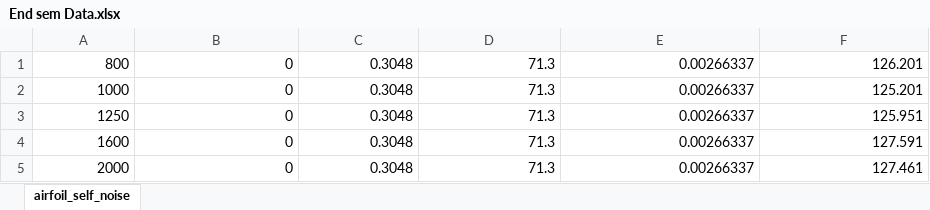
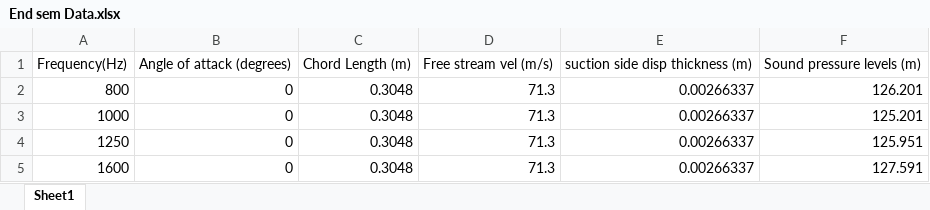
Before and after one commit to ShashankSaumya123/ML-Class, an Excel workbook: End Sem/End sem Data.xlsx, sheet Sheet1, drawn as a sheet; only a part is shown; the shorter side is filled out with more unchanged rows; values as stored, in another font and other column widths than the file's, no borders; the diff names each change by its address in the sheet, - before the commit and + after, or states it on an @@ line.

Commit message:
End sem code needs to become multivariate
-End sem code has bugs in functions. They are univariate, find a way to make them multivariate.
-Added the dataset for end sem

```diff
--- a/End Sem/End sem Data.xlsx (sheet Sheet1)
+++ b/End Sem/End sem Data.xlsx (sheet Sheet1)
-sheet tab: airfoil_self_noise
+sheet tab: Sheet1
+row 1: Frequency(Hz) | Angle of attack (degrees) | Chord Length (m) | Free stream vel (m/s) | suction side disp thickness (m) | Sound pressure levels (m)
```
Also changed, not shown: 2 other files.
